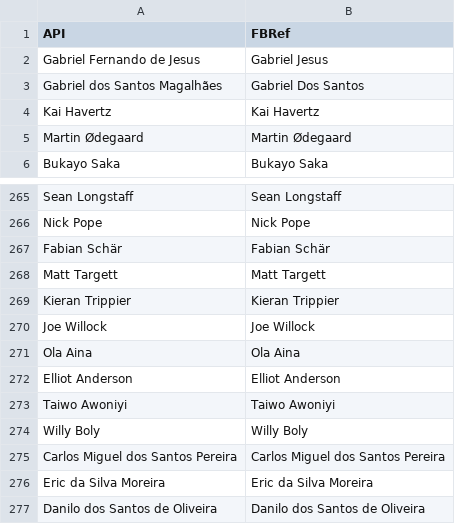
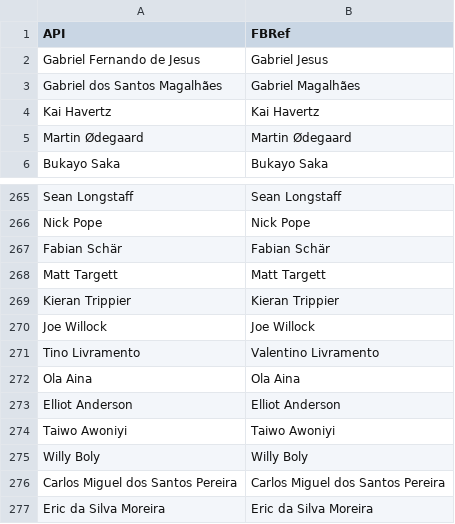
Before and after one commit to CheshireCat51/fpl, a CSV file: player_map.csv, drawn as a sheet; only a part is shown, gaps mark what is left out; the shorter side is filled out with more unchanged rows.

```diff
--- a/player_map.csv
+++ b/player_map.csv
@@ -2,3 +2,3 @@ API,FBRef
 Gabriel Fernando de Jesus,Gabriel Jesus
-Gabriel dos Santos Magalhães,Gabriel Dos Santos
+Gabriel dos Santos Magalhães,Gabriel Magalhães
 Kai Havertz,Kai Havertz
@@ -270,2 +270,3 @@ Kieran Trippier,Kieran Trippier
 Joe Willock,Joe Willock
+Tino Livramento,Valentino Livramento
 Ola Aina,Ola Aina
```
Also changed, not shown: 4 other files.
